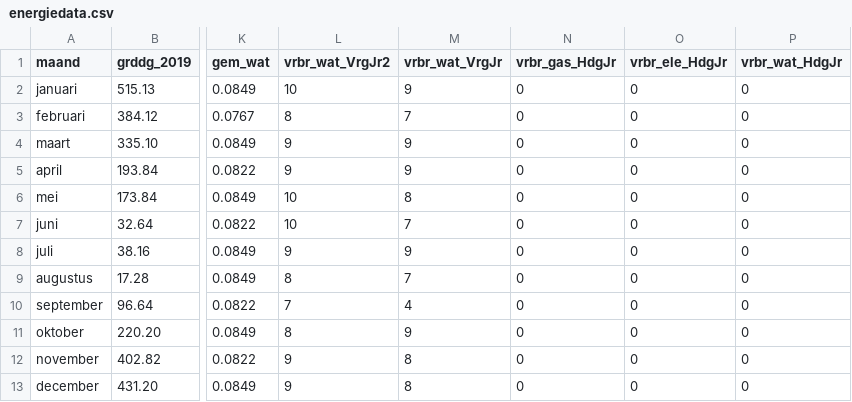
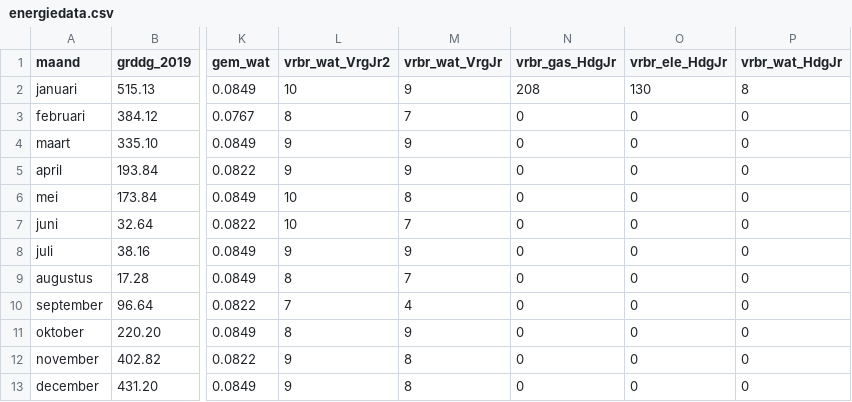
Before and after one commit to jonakeys/energieverbruik, a CSV file: energiedata.csv, drawn as a sheet; only a part is shown, gaps mark what is left out; the diff names each change by its address in the sheet, - before the commit and + after, or states it on an @@ line.

```diff
--- a/energiedata.csv
+++ b/energiedata.csv
-N2 (vrbr_gas_HdgJr): 0
+N2 (vrbr_gas_HdgJr): 208
-O2 (vrbr_ele_HdgJr): 0
+O2 (vrbr_ele_HdgJr): 130
-P2 (vrbr_wat_HdgJr): 0
+P2 (vrbr_wat_HdgJr): 8
```
Also changed, not shown: 7 other files.
